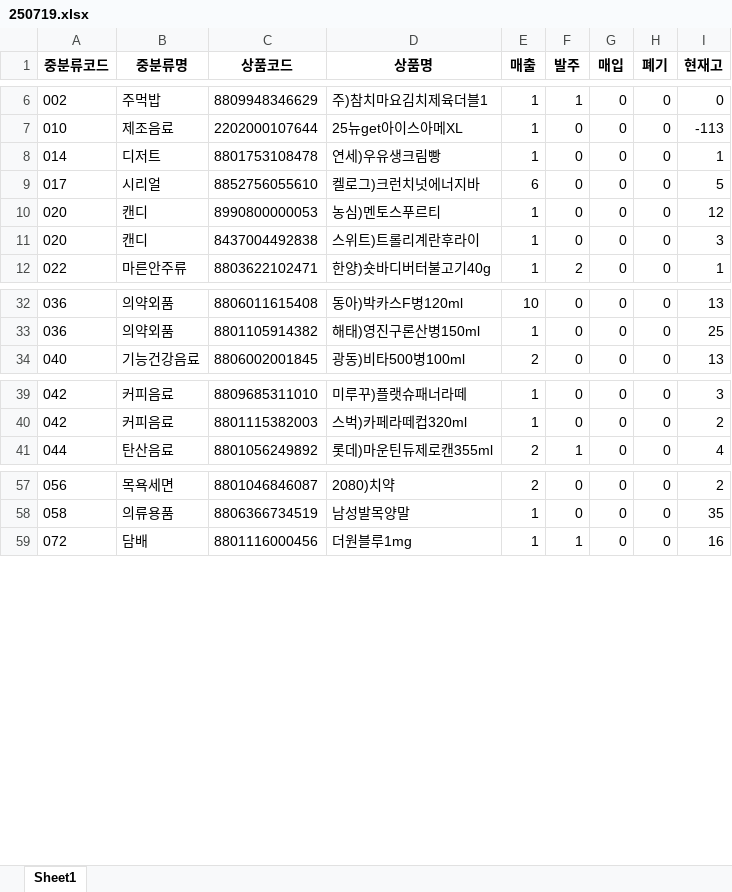
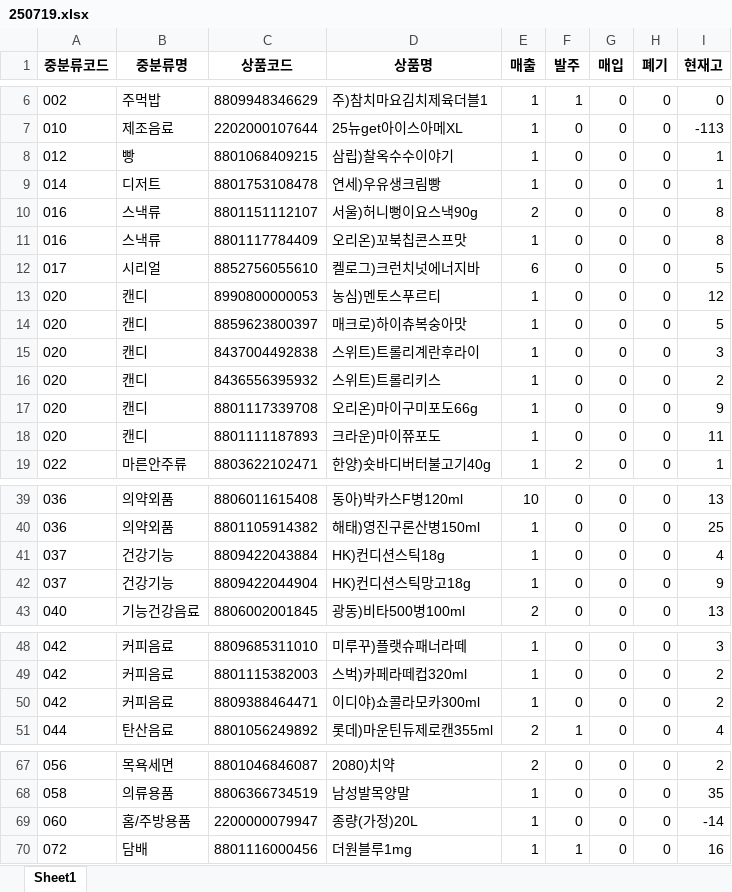
Before and after one commit to leesangmin4533/aaa, an Excel workbook: code_outputs/mid_excel/250719.xlsx, sheet Sheet1, drawn as a sheet; only a part is shown, gaps mark what is left out; values as stored, in another font and other column widths than the file's, no borders; the diff covers the shown part only; the diff names each change by its address in the sheet, - before the commit and + after, or states it on an @@ line.

Commit message:
Update 250719.xlsx

```diff
--- a/code_outputs/mid_excel/250719.xlsx (sheet Sheet1)
+++ b/code_outputs/mid_excel/250719.xlsx (sheet Sheet1)
+row 8: 012 | 빵 | 8801068409215 | 삼립)찰옥수수이야기 | 1 | 0 | 0 | 0 | 1
+row 10: 016 | 스낵류 | 8801151112107 | 서울)허니뻥이요스낵90g | 2 | 0 | 0 | 0 | 8
+row 11: 016 | 스낵류 | 8801117784409 | 오리온)꼬북칩콘스프맛 | 1 | 0 | 0 | 0 | 8
+row 14: 020 | 캔디 | 8859623800397 | 매크로)하이츄복숭아맛 | 1 | 0 | 0 | 0 | 5
+row 16: 020 | 캔디 | 8436556395932 | 스위트)트롤리키스 | 1 | 0 | 0 | 0 | 2
+row 17: 020 | 캔디 | 8801117339708 | 오리온)마이구미포도66g | 1 | 0 | 0 | 0 | 9
+row 18: 020 | 캔디 | 8801111187893 | 크라운)마이쮸포도 | 1 | 0 | 0 | 0 | 11
+row 41: 037 | 건강기능 | 8809422043884 | HK)컨디션스틱18g | 1 | 0 | 0 | 0 | 4
+row 42: 037 | 건강기능 | 8809422044904 | HK)컨디션스틱망고18g | 1 | 0 | 0 | 0 | 9
+row 50: 042 | 커피음료 | 8809388464471 | 이디야)쇼콜라모카300ml | 1 | 0 | 0 | 0 | 2
+row 69: 060 | 홈/주방용품 | 2200000079947 | 종량(가정)20L | 1 | 0 | 0 | 0 | -14
```
Also changed, not shown: 2 edited cells elsewhere in this sheet.
